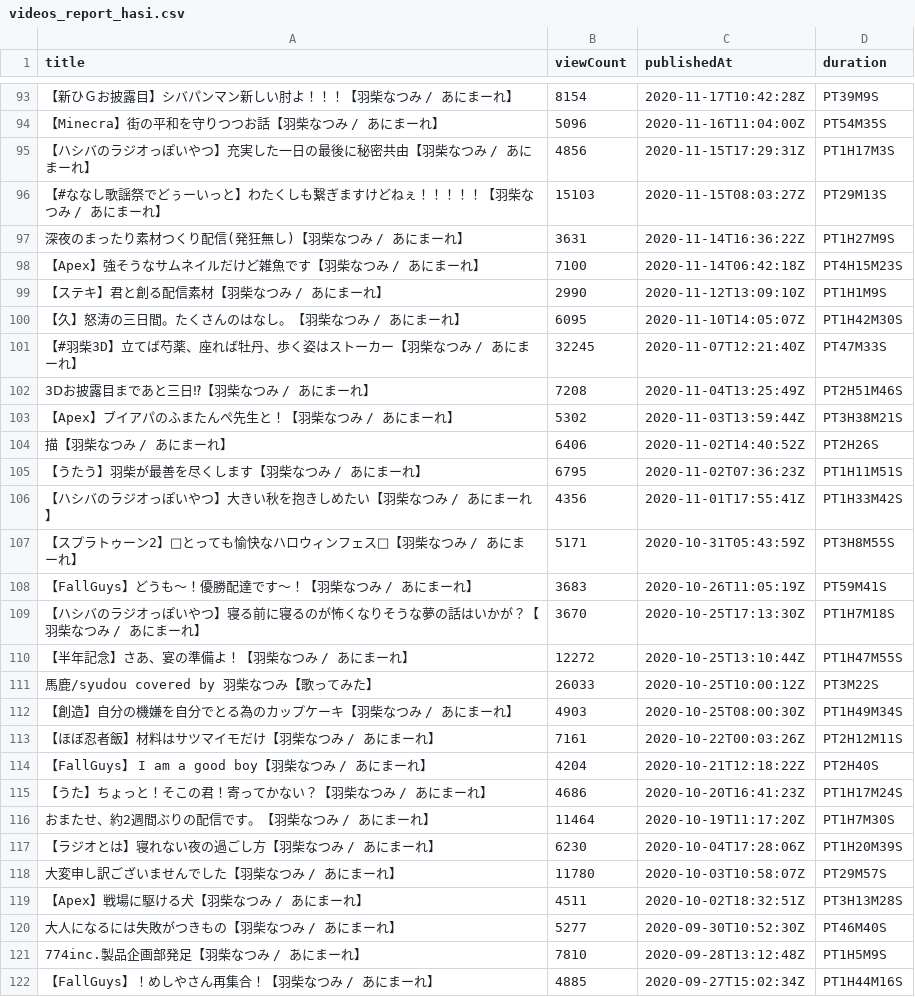
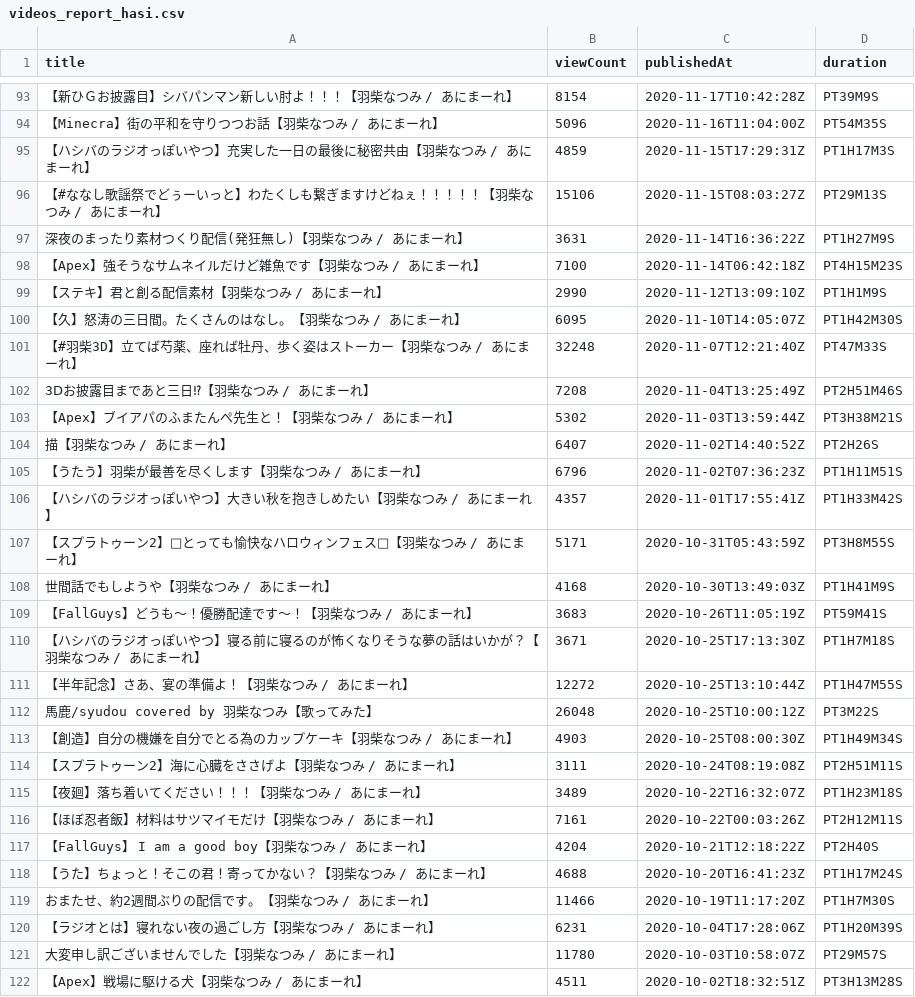
Before and after one commit to publictrain/oshihuya, a CSV file: videos_report_hasi.csv, drawn as a sheet; only a part is shown, gaps mark what is left out; the shorter side is filled out with more unchanged rows; the diff covers the shown part only.

```diff
--- a/videos_report_hasi.csv
+++ b/videos_report_hasi.csv
@@ -94,4 +94,4 @@
 【Minecra】街の平和を守りつつお話【羽柴なつみ / あにまーれ】,5096,2020-11-16T11:04:00Z,PT54M35S
-【ハシバのラジオっぽいやつ】充実した一日の最後に秘密共由【羽柴なつみ / あにまーれ】,4856,2020-11-15T17:29:31Z,PT1H17M3S
-【#ななし歌謡祭でどぅーいっと】わたくしも繋ぎますけどねぇ！！！！！【羽柴なつみ / あにまーれ】,15103,2020-11-15T08:03:27Z,PT29M13S
+【ハシバのラジオっぽいやつ】充実した一日の最後に秘密共由【羽柴なつみ / あにまーれ】,4859,2020-11-15T17:29:31Z,PT1H17M3S
+【#ななし歌謡祭でどぅーいっと】わたくしも繋ぎますけどねぇ！！！！！【羽柴なつみ / あにまーれ】,15106,2020-11-15T08:03:27Z,PT29M13S
 深夜のまったり素材つくり配信(発狂無し)【羽柴なつみ / あにまーれ】,3631,2020-11-14T16:36:22Z,PT1H27M9S
@@ -100,19 +100,22 @@
 【久】怒涛の三日間。たくさんのはなし。【羽柴なつみ / あにまーれ】,6095,2020-11-10T14:05:07Z,PT1H42M30S
-【#羽柴3D】立てば芍薬、座れば牡丹、歩く姿はストーカー【羽柴なつみ / あにまーれ】,32245,2020-11-07T12:21:40Z,PT47M33S
+【#羽柴3D】立てば芍薬、座れば牡丹、歩く姿はストーカー【羽柴なつみ / あにまーれ】,32248,2020-11-07T12:21:40Z,PT47M33S
 3Ⅾお披露目まであと三日⁉【羽柴なつみ / あにまーれ】,7208,2020-11-04T13:25:49Z,PT2H51M46S
 【Apex】ブイアパのふまたんぺ先生と！【羽柴なつみ / あにまーれ】,5302,2020-11-03T13:59:44Z,PT3H38M21S
-描【羽柴なつみ / あにまーれ】,6406,2020-11-02T14:40:52Z,PT2H26S
-【うたう】羽柴が最善を尽くします【羽柴なつみ / あにまーれ】,6795,2020-11-02T07:36:23Z,PT1H11M51S
-【ハシバのラジオっぽいやつ】大きい秋を抱きしめたい【羽柴なつみ / あにまーれ】,4356,2020-11-01T17:55:41Z,PT1H33M42S
+描【羽柴なつみ / あにまーれ】,6407,2020-11-02T14:40:52Z,PT2H26S
+【うたう】羽柴が最善を尽くします【羽柴なつみ / あにまーれ】,6796,2020-11-02T07:36:23Z,PT1H11M51S
+【ハシバのラジオっぽいやつ】大きい秋を抱きしめたい【羽柴なつみ / あにまーれ】,4357,2020-11-01T17:55:41Z,PT1H33M42S
 【スプラトゥーン2】🎃とっても愉快なハロウィンフェス🎃【羽柴なつみ / あにまーれ】,5171,2020-10-31T05:43:59Z,PT3H8M55S
+世間話でもしようや【羽柴なつみ / あにまーれ】,4168,2020-10-30T13:49:03Z,PT1H41M9S
 【FallGuys】どうも～！優勝配達です～！【羽柴なつみ / あにまーれ】,3683,2020-10-26T11:05:19Z,PT59M41S
-【ハシバのラジオっぽいやつ】寝る前に寝るのが怖くなりそうな夢の話はいかが？【羽柴なつみ / あにまーれ】,3670,2020-10-25T17:13:30Z,PT1H7M18S
+【ハシバのラジオっぽいやつ】寝る前に寝るのが怖くなりそうな夢の話はいかが？【羽柴なつみ / あにまーれ】,3671,2020-10-25T17:13:30Z,PT1H7M18S
 【半年記念】さあ、宴の準備よ！【羽柴なつみ / あにまーれ】,12272,2020-10-25T13:10:44Z,PT1H47M55S
-馬鹿/syudou　covered by 羽柴なつみ【歌ってみた】,26033,2020-10-25T10:00:12Z,PT3M22S
+馬鹿/syudou　covered by 羽柴なつみ【歌ってみた】,26048,2020-10-25T10:00:12Z,PT3M22S
 【創造】自分の機嫌を自分でとる為のカップケーキ【羽柴なつみ / あにまーれ】,4903,2020-10-25T08:00:30Z,PT1H49M34S
+【スプラトゥーン2】海に心臓をささげよ【羽柴なつみ / あにまーれ】,3111,2020-10-24T08:19:08Z,PT2H51M11S
+【夜廻】落ち着いてください！！！【羽柴なつみ / あにまーれ】,3489,2020-10-22T16:32:07Z,PT1H23M18S
 【ほぼ忍者飯】材料はサツマイモだけ【羽柴なつみ / あにまーれ】,7161,2020-10-22T00:03:26Z,PT2H12M11S
 【FallGuys】 I am a good boy【羽柴なつみ / あにまーれ】,4204,2020-10-21T12:18:22Z,PT2H40S
-【うた】ちょっと！そこの君！寄ってかない？【羽柴なつみ / あにまーれ】,4686,2020-10-20T16:41:23Z,PT1H17M24S
-おまたせ、約2週間ぶりの配信です。【羽柴なつみ / あにまーれ】,11464,2020-10-19T11:17:20Z,PT1H7M30S
-【ラジオとは】寝れない夜の過ごし方【羽柴なつみ / あにまーれ】,6230,2020-10-04T17:28:06Z,PT1H20M39S
+【うた】ちょっと！そこの君！寄ってかない？【羽柴なつみ / あにまーれ】,4688,2020-10-20T16:41:23Z,PT1H17M24S
+おまたせ、約2週間ぶりの配信です。【羽柴なつみ / あにまーれ】,11466,2020-10-19T11:17:20Z,PT1H7M30S
+【ラジオとは】寝れない夜の過ごし方【羽柴なつみ / あにまーれ】,6231,2020-10-04T17:28:06Z,PT1H20M39S
 大変申し訳ございませんでした【羽柴なつみ / あにまーれ】,11780,2020-10-03T10:58:07Z,PT29M57S
```
Also changed, not shown: 3 removed rows and 38 edited cells elsewhere in this file, videos_report_mea.csv, videos_report_miko.csv, 20 other files.
